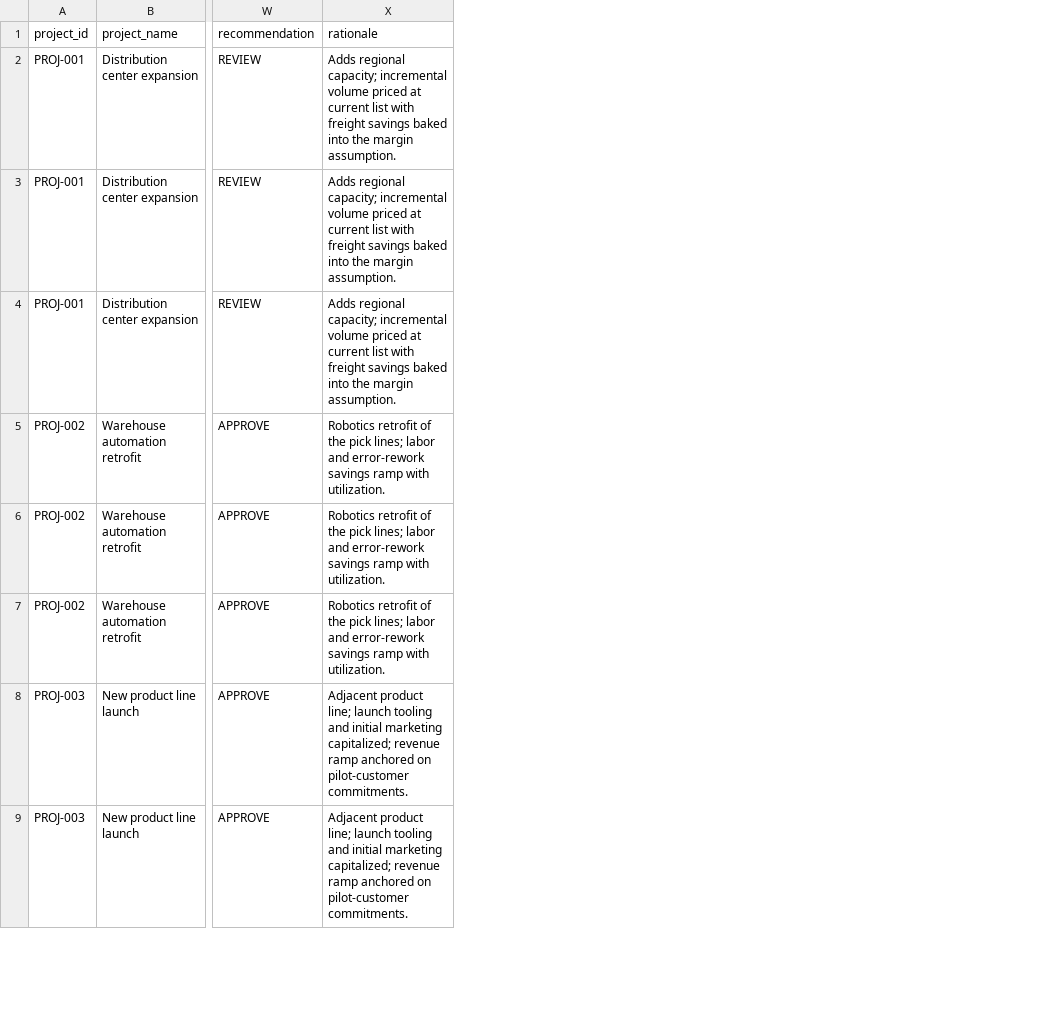
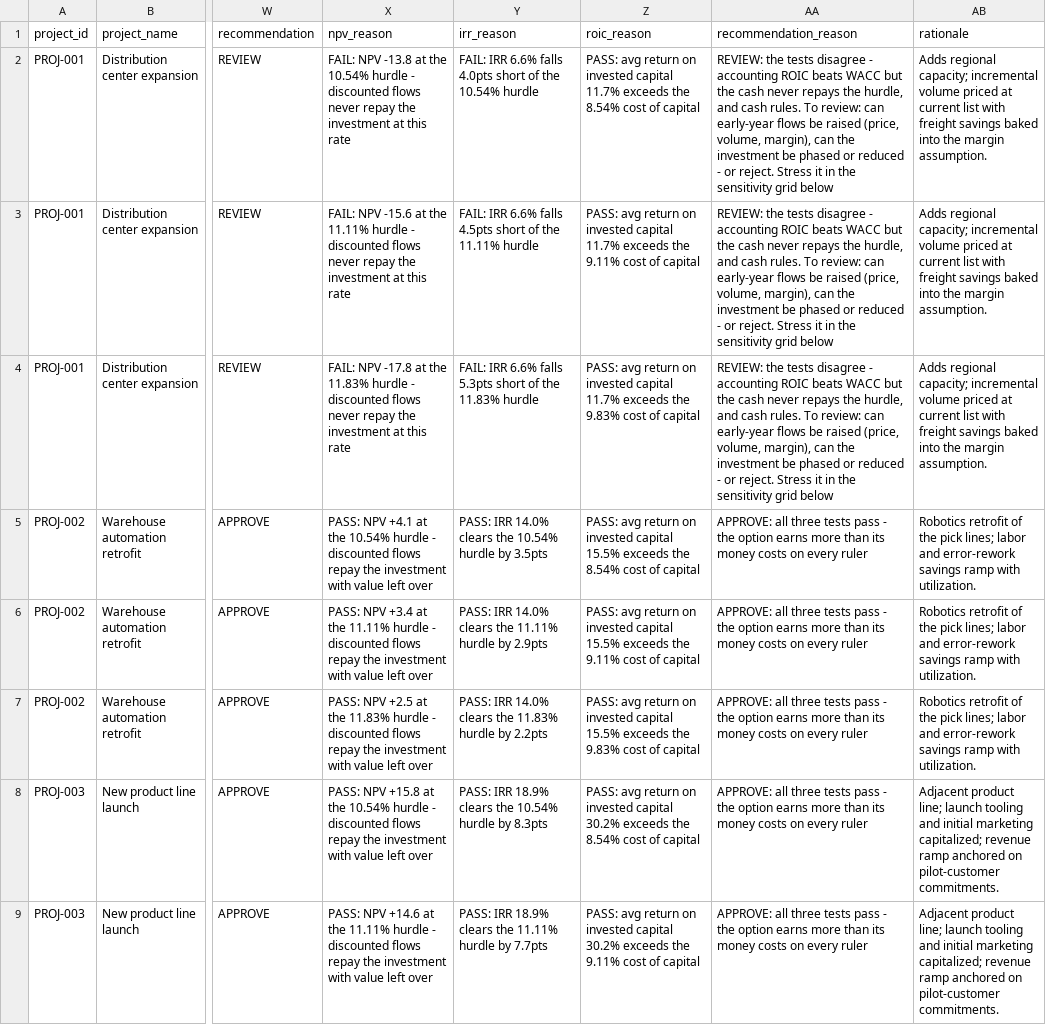
Before and after one commit to jessiesfaith/Finance-ML, a CSV file: reports/client_fs_projects.csv, drawn as a sheet; only a part is shown, gaps mark what is left out; the diff names each change by its address in the sheet, - before the commit and + after, or states it on an @@ line.

```diff
--- a/reports/client_fs_projects.csv
+++ b/reports/client_fs_projects.csv
+column X (npv_reason), rows 2-9: FAIL: NPV -13.8 at the 10.54% hurdle - discounted flows never repay the investment at this rate | FAIL: NPV -15.6 at the 11.11% hurdle - discounted flows never repay the investment at this rate | FAIL: NPV -17.8 at the 11.83% hurdle - discounted flows never repay the investment at this rate | PASS: NPV +4.1 at the 10.54% hurdle - discounted flows repay the investment with value left over | PASS: NPV +3.4 at the 11.11% hurdle - discounted flows repay the investment with value left over | PASS: NPV +2.5 at the 11.83% hurdle - discounted flows repay the investment with value left over | PASS: NPV +15.8 at the 10.54% hurdle - discounted flows repay the investment with value left over | PASS: NPV +14.6 at the 11.11% hurdle - discounted flows repay the investment with value left over
+column Y (irr_reason), rows 2-9: FAIL: IRR 6.6% falls 4.0pts short of the 10.54% hurdle | FAIL: IRR 6.6% falls 4.5pts short of the 11.11% hurdle | FAIL: IRR 6.6% falls 5.3pts short of the 11.83% hurdle | PASS: IRR 14.0% clears the 10.54% hurdle by 3.5pts | PASS: IRR 14.0% clears the 11.11% hurdle by 2.9pts | PASS: IRR 14.0% clears the 11.83% hurdle by 2.2pts | PASS: IRR 18.9% clears the 10.54% hurdle by 8.3pts | PASS: IRR 18.9% clears the 11.11% hurdle by 7.7pts
+column Z (roic_reason), rows 2-9: PASS: avg return on invested capital 11.7% exceeds the 8.54% cost of capital | PASS: avg return on invested capital 11.7% exceeds the 9.11% cost of capital | PASS: avg return on invested capital 11.7% exceeds the 9.83% cost of capital | PASS: avg return on invested capital 15.5% exceeds the 8.54% cost of capital | PASS: avg return on invested capital 15.5% exceeds the 9.11% cost of capital | PASS: avg return on invested capital 15.5% exceeds the 9.83% cost of capital | PASS: avg return on invested capital 30.2% exceeds the 8.54% cost of capital | PASS: avg return on invested capital 30.2% exceeds the 9.11% cost of capital
+column AA (recommendation_reason), rows 2-9: REVIEW: the tests disagree - accounting ROIC beats WACC but the cash never repays the hurdle, and cash rules. To review: can early-year flows be raised (price, volume, margin), can the investment be phased or reduced - or reject. Stress it in the sensitivity grid below | REVIEW: the tests disagree - accounting ROIC beats WACC but the cash never repays the hurdle, and cash rules. To review: can early-year flows be raised (price, volume, margin), can the investment be phased or reduced - or reject. Stress it in the sensitivity grid below | REVIEW: the tests disagree - accounting ROIC beats WACC but the cash never repays the hurdle, and cash rules. To review: can early-year flows be raised (price, volume, margin), can the investment be phased or reduced - or reject. Stress it in the sensitivity grid below | APPROVE: all three tests pass - the option earns more than its money costs on every ruler | APPROVE: all three tests pass - the option earns more than its money costs on every ruler | APPROVE: all three tests pass - the option earns more than its money costs on every ruler | APPROVE: all three tests pass - the option earns more than its money costs on every ruler | APPROVE: all three tests pass - the option earns more than its money costs on every ruler
```
Also changed, not shown: 24 other files.
